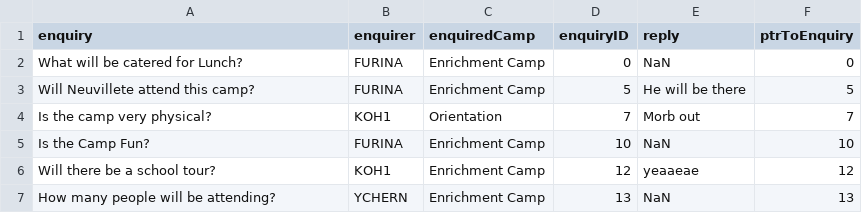
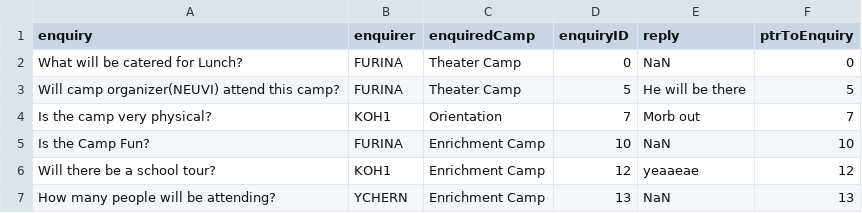
Before and after one commit to Teck-Meng/SC2002-NTU-Project-, a CSV file: data/Enquiries.csv, drawn as a sheet.

```diff
--- a/data/Enquiries.csv
+++ b/data/Enquiries.csv
@@ -1,4 +1,4 @@
 enquiry,enquirer,enquiredCamp,enquiryID,reply,ptrToEnquiry,
-What will be catered for Lunch?,FURINA,Enrichment Camp,0,NaN,0,
-Will Neuvillete attend this camp?,FURINA,Enrichment Camp,5,He will be there,5,
+What will be catered for Lunch?,FURINA,Theater Camp,0,NaN,0,
+Will camp organizer(NEUVI) attend this camp?,FURINA,Theater Camp,5,He will be there,5,
 Is the camp very physical?,KOH1,Orientation,7,Morb out,7,
```
Also changed, not shown: data/Attendee_List.csv, data/CampInfo_Attrib.csv, 14 other files.
